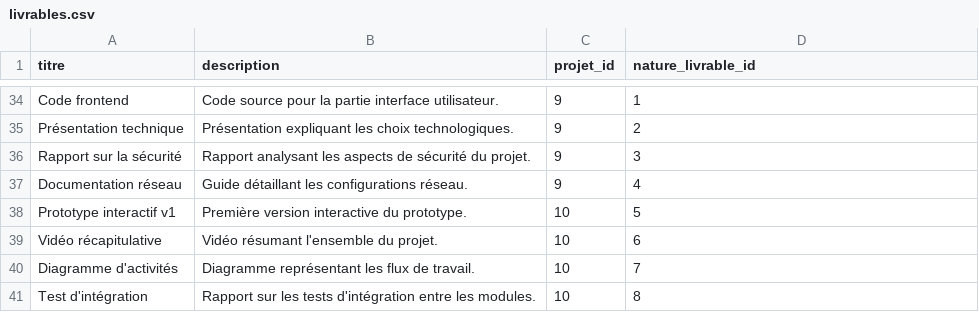
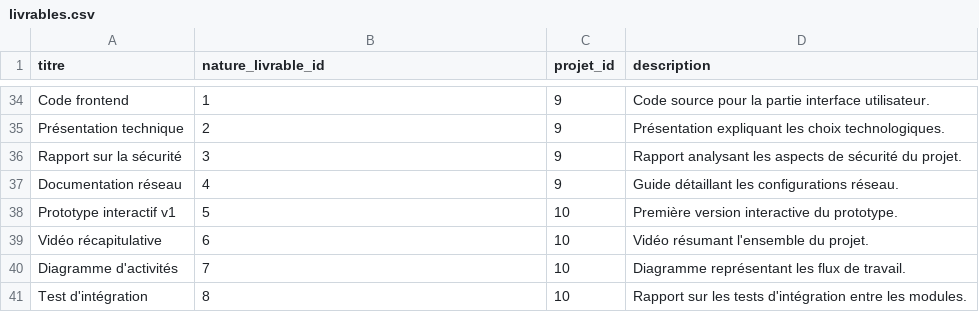
Before and after one commit to solicode-lms/app, a CSV file: modules/PkgCreationProjet/Database/data/livrables.csv, drawn as a sheet; only a part is shown, gaps mark what is left out; the diff covers the shown part only; the diff names each change by its address in the sheet, - before the commit and + after, or states it on an @@ line.

```diff
--- a/modules/PkgCreationProjet/Database/data/livrables.csv
+++ b/modules/PkgCreationProjet/Database/data/livrables.csv
-B1: description
+B1: nature_livrable_id
-D1: nature_livrable_id
+D1: description
-B34 (nature_livrable_id): Code source pour la partie interface utilisateur.
+B34 (nature_livrable_id): 1
-D34 (description): 1
+D34 (description): Code source pour la partie interface utilisateur.
-B35 (nature_livrable_id): Présentation expliquant les choix technologiques.
+B35 (nature_livrable_id): 2
-D35 (description): 2
+D35 (description): Présentation expliquant les choix technologiques.
-B36 (nature_livrable_id): Rapport analysant les aspects de sécurité du projet.
+B36 (nature_livrable_id): 3
-D36 (description): 3
+D36 (description): Rapport analysant les aspects de sécurité du projet.
-B37 (nature_livrable_id): Guide détaillant les configurations réseau.
+B37 (nature_livrable_id): 4
-D37 (description): 4
+D37 (description): Guide détaillant les configurations réseau.
-B38 (nature_livrable_id): Première version interactive du prototype.
+B38 (nature_livrable_id): 5
-D38 (description): 5
+D38 (description): Première version interactive du prototype.
-B39 (nature_livrable_id): Vidéo résumant l'ensemble du projet.
+B39 (nature_livrable_id): 6
-D39 (description): 6
+D39 (description): Vidéo résumant l'ensemble du projet.
-B40 (nature_livrable_id): Diagramme représentant les flux de travail.
+B40 (nature_livrable_id): 7
-D40 (description): 7
+D40 (description): Diagramme représentant les flux de travail.
-B41 (nature_livrable_id): Rapport sur les tests d'intégration entre les modules.
+B41 (nature_livrable_id): 8
-D41 (description): 8
+D41 (description): Rapport sur les tests d'intégration entre les modules.
```
Also changed, not shown: 64 edited cells elsewhere in this file, modules/PkgCompetences/Database/data/appreciations.csv, 31 other files.
